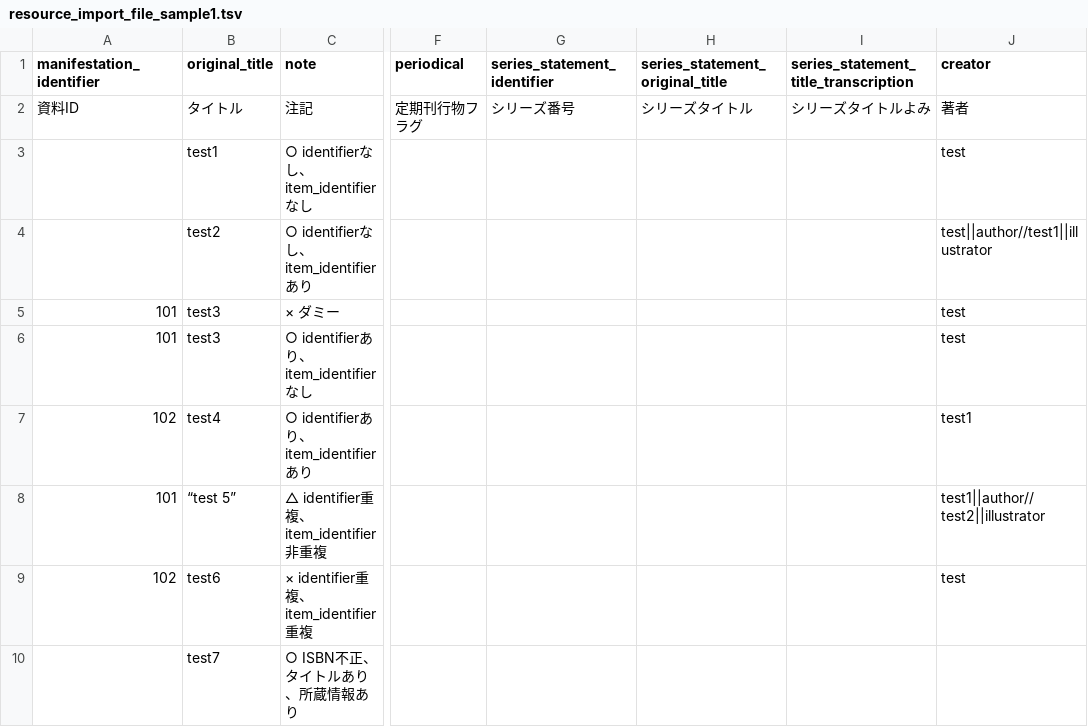
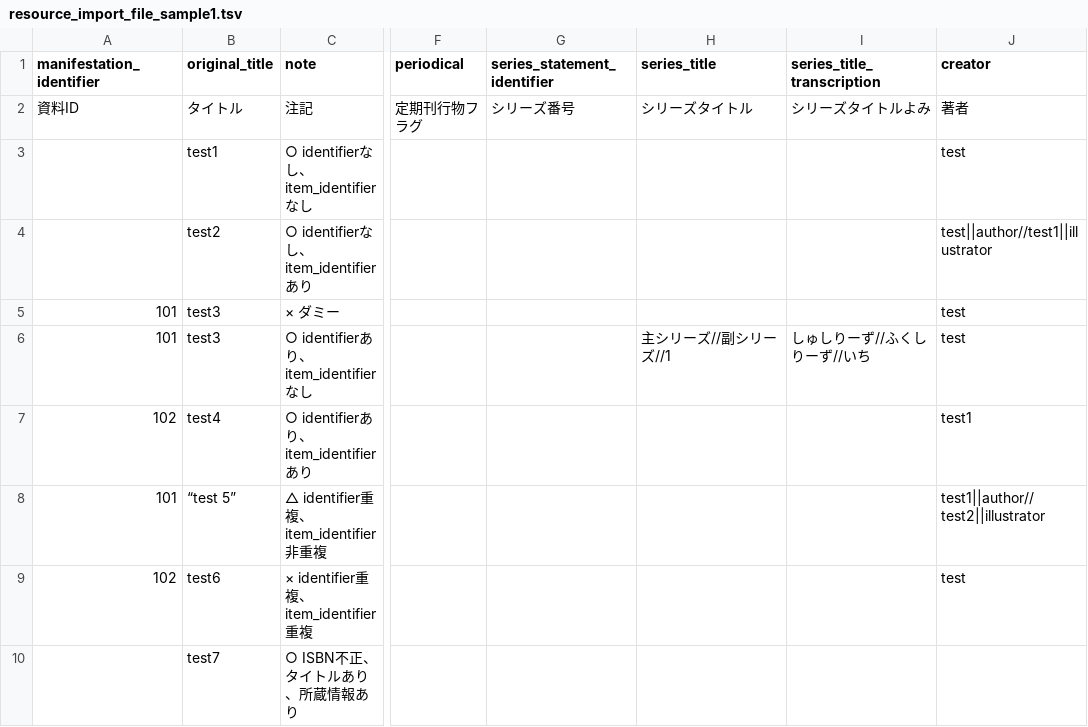
Before and after one commit to TopDev-coder/Library, a TSV file: examples/resource_import_file_sample1.tsv, drawn as a sheet; only a part is shown, gaps mark what is left out; the diff names each change by its address in the sheet, - before the commit and + after, or states it on an @@ line.

```diff
--- a/examples/resource_import_file_sample1.tsv
+++ b/examples/resource_import_file_sample1.tsv
-H1: series_statement_original_title
+H1: series_title
-I1: series_statement_title_transcription
+I1: series_title_transcription
-H6 (series_title): (empty)
+H6 (series_title): 主シリーズ//副シリーズ//1
-I6 (series_title_transcription): (empty)
+I6 (series_title_transcription): しゅしりーず//ふくしりーず//いち
```
Also changed, not shown: examples/resource_import_file_sample2.tsv, 3 other files.
